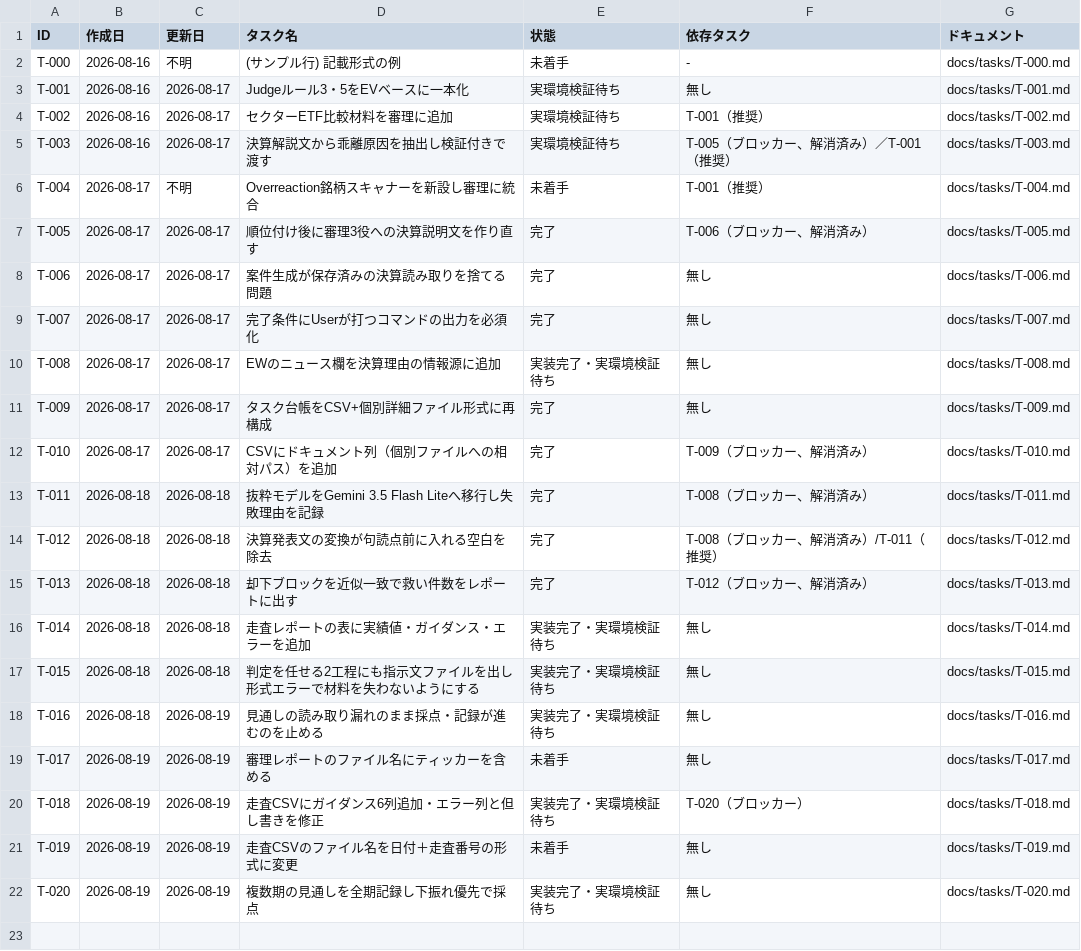
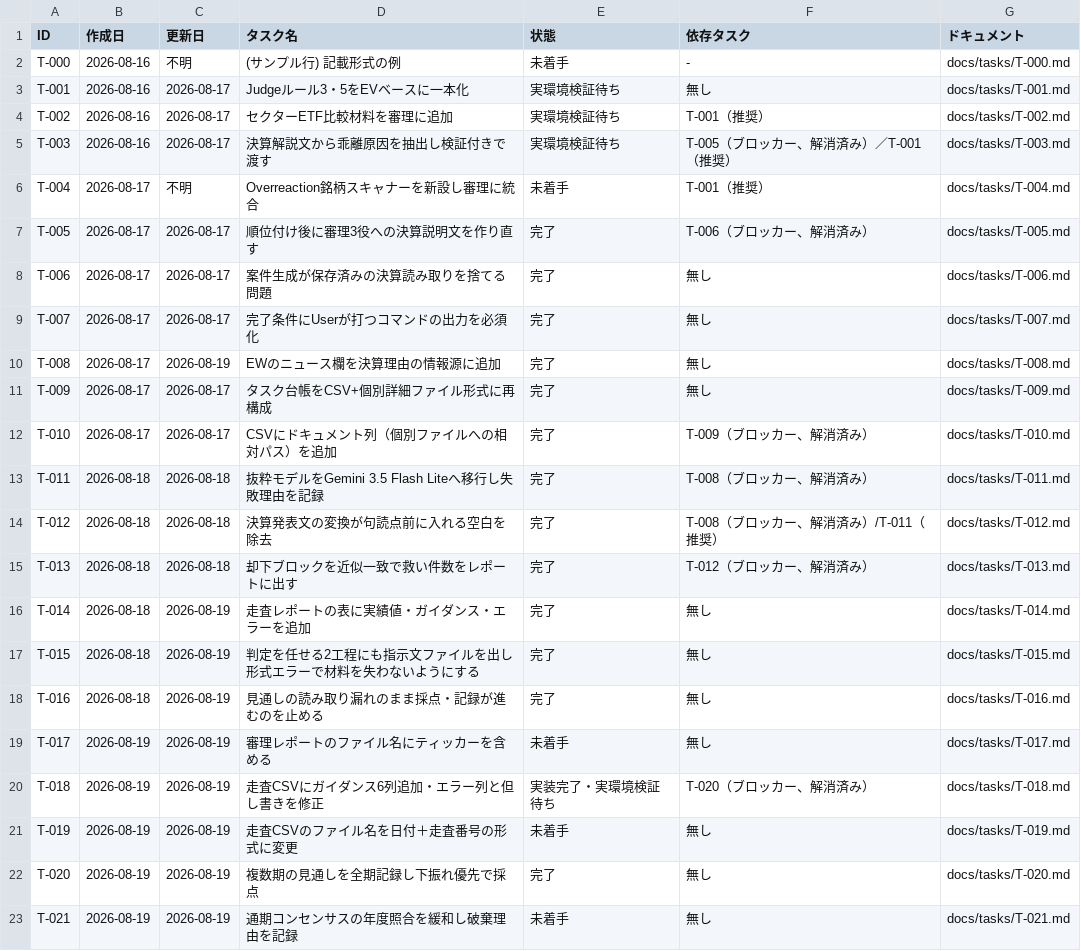
Before and after one commit to umiji/Hawkeye-Re, a CSV file: docs/task-list-hawkeye-re.csv, drawn as a sheet.

Commit message:
docs: close five tasks on the scan-4 live run, and register T-021
The 2026-08-19 run through the production ledger (scan 4, KEYS/JKHY) is
the live evidence T-008/T-014/T-015/T-016/T-020 were each waiting on, so
all five close with that run recorded in their evidence sections.

T-018 stays open: closing it needs a release that guides two periods and
a name that guides none, and this scan carried neither.

T-021 registers a defect the run exposed. JKHY's own summary states the
FY2027 consensus ($7.11 / $2.68B), but the vendor's structured fiscal-year
field still pointed at the year that just closed, so the cross-period
guard discarded a yardstick that was really there. Plan A+C by user
decision: widen the year check to the following year, and stop throwing
the refusal reason away — today it is dropped in scout/numbers.py, which
is why the ledger cannot say how often this happens.

```diff
--- a/docs/task-list-hawkeye-re.csv
+++ b/docs/task-list-hawkeye-re.csv
@@ -9,3 +9,3 @@ T-006,2026-08-17,2026-08-17,案件生成が保存済みの決算読み取りを
 T-007,2026-08-17,2026-08-17,完了条件にUserが打つコマンドの出力を必須化,完了,無し,docs/tasks/T-007.md
-T-008,2026-08-17,2026-08-17,EWのニュース欄を決算理由の情報源に追加,実装完了・実環境検証待ち,無し,docs/tasks/T-008.md
+T-008,2026-08-17,2026-08-19,EWのニュース欄を決算理由の情報源に追加,完了,無し,docs/tasks/T-008.md
 T-009,2026-08-17,2026-08-17,タスク台帳をCSV+個別詳細ファイル形式に再構成,完了,無し,docs/tasks/T-009.md
@@ -15,8 +15,9 @@ T-012,2026-08-18,2026-08-18,決算発表文の変換が句読点前に入れる
 T-013,2026-08-18,2026-08-18,却下ブロックを近似一致で救い件数をレポートに出す,完了,T-012（ブロッカー、解消済み）,docs/tasks/T-013.md
-T-014,2026-08-18,2026-08-18,走査レポートの表に実績値・ガイダンス・エラーを追加,実装完了・実環境検証待ち,無し,docs/tasks/T-014.md
-T-015,2026-08-18,2026-08-18,判定を任せる2工程にも指示文ファイルを出し形式エラーで材料を失わないようにする,実装完了・実環境検証待ち,無し,docs/tasks/T-015.md
-T-016,2026-08-18,2026-08-19,見通しの読み取り漏れのまま採点・記録が進むのを止める,実装完了・実環境検証待ち,無し,docs/tasks/T-016.md
+T-014,2026-08-18,2026-08-19,走査レポートの表に実績値・ガイダンス・エラーを追加,完了,無し,docs/tasks/T-014.md
+T-015,2026-08-18,2026-08-19,判定を任せる2工程にも指示文ファイルを出し形式エラーで材料を失わないようにする,完了,無し,docs/tasks/T-015.md
+T-016,2026-08-18,2026-08-19,見通しの読み取り漏れのまま採点・記録が進むのを止める,完了,無し,docs/tasks/T-016.md
 T-017,2026-08-19,2026-08-19,審理レポートのファイル名にティッカーを含める,未着手,無し,docs/tasks/T-017.md
-T-018,2026-08-19,2026-08-19,走査CSVにガイダンス6列追加・エラー列と但し書きを修正,実装完了・実環境検証待ち,T-020（ブロッカー）,docs/tasks/T-018.md
+T-018,2026-08-19,2026-08-19,走査CSVにガイダンス6列追加・エラー列と但し書きを修正,実装完了・実環境検証待ち,T-020（ブロッカー、解消済み）,docs/tasks/T-018.md
 T-019,2026-08-19,2026-08-19,走査CSVのファイル名を日付＋走査番号の形式に変更,未着手,無し,docs/tasks/T-019.md
-T-020,2026-08-19,2026-08-19,複数期の見通しを全期記録し下振れ優先で採点,実装完了・実環境検証待ち,無し,docs/tasks/T-020.md
+T-020,2026-08-19,2026-08-19,複数期の見通しを全期記録し下振れ優先で採点,完了,無し,docs/tasks/T-020.md
+T-021,2026-08-19,2026-08-19,通期コンセンサスの年度照合を緩和し破棄理由を記録,未着手,無し,docs/tasks/T-021.md
```
Also changed, not shown: 7 other files.
